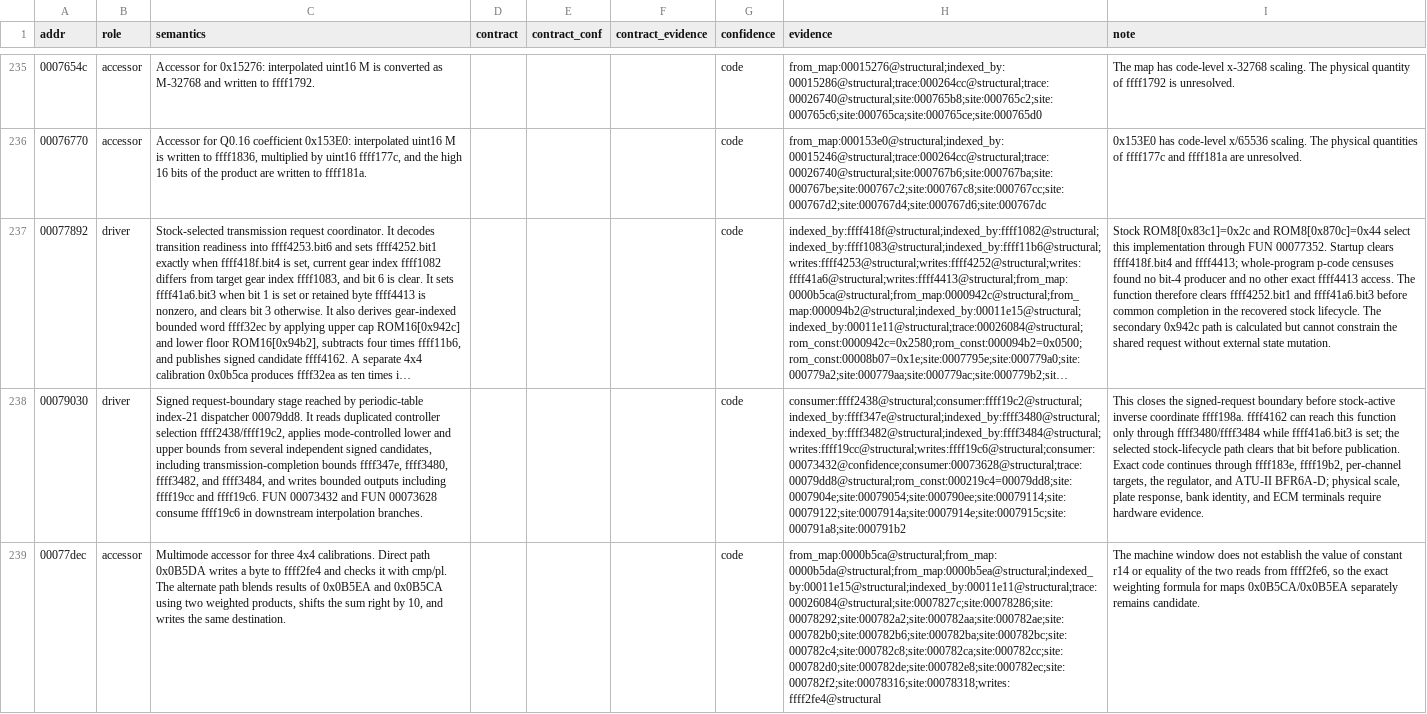
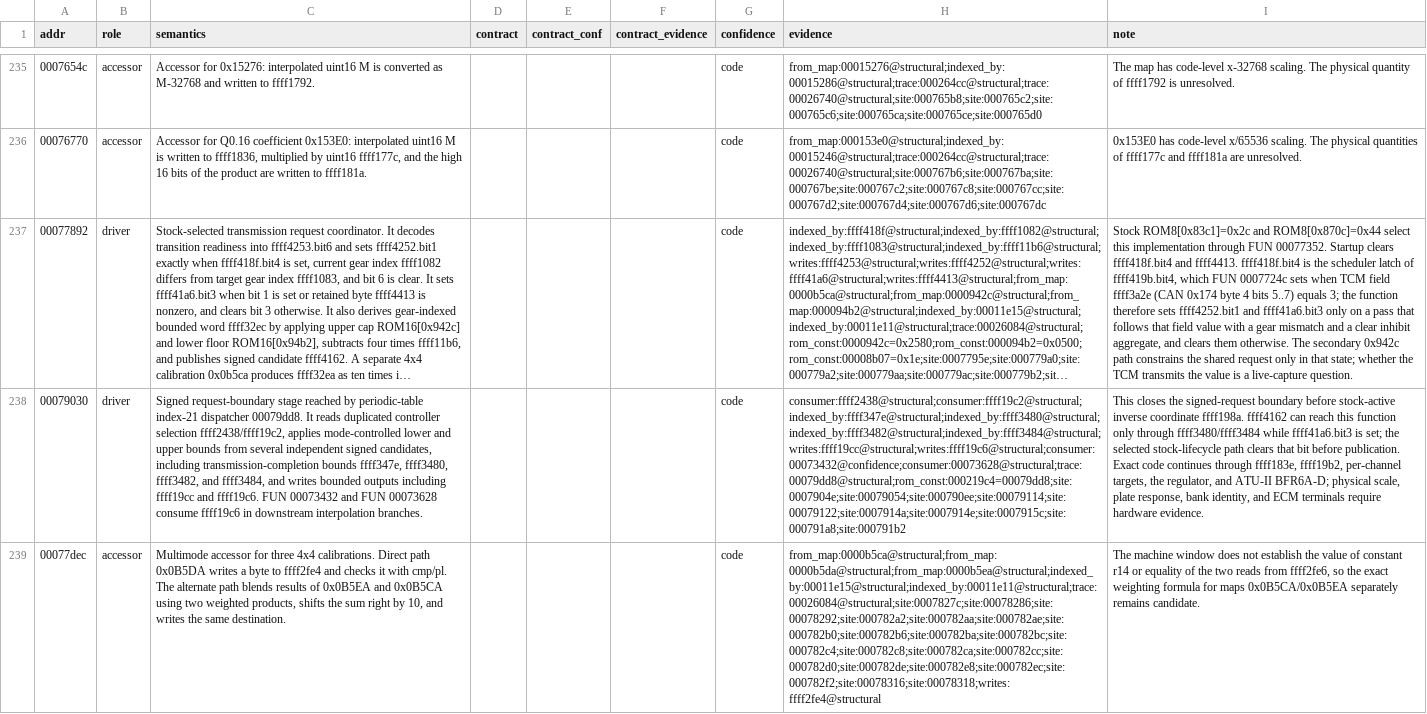
Before and after one commit to irudoy/v, a CSV file: defs/JK08A.funcs.csv, drawn as a sheet; only a part is shown, gaps mark what is left out; long unchanged cells end in …; the diff covers the shown part only; the diff names each change by its address in the sheet, - before the commit and + after, or states it on an @@ line.

```diff
--- a/defs/JK08A.funcs.csv
+++ b/defs/JK08A.funcs.csv
-I237 (note): …ffff418f.bit4 and ffff4413; whole-program p-code censuses found no bit-4 producer and no other exact ffff4413 access. The function therefore clears ffff4252.bit1 and ffff41a6.bit3 before common completion in the recovered stock lifecycle. The secondary 0x942c path is calculated but cannot constrain the shared request without external state mutation.
+I237 (note): …ffff418f.bit4 and ffff4413. ffff418f.bit4 is the scheduler latch of ffff419b.bit4, which FUN 0007724c sets when TCM field ffff3a2e (CAN 0x174 byte 4 bits 5..7) equals 3; the function therefore sets ffff4252.bit1 and ffff41a6.bit3 only on a pass that follows that field value with a gear mismatch and a clear inhibit aggregate, and clears them otherwise. The secondary 0x942c path constrains the shared request only in that state; whether the TCM transmits the value is a live-capture question.
```
Also changed, not shown: 1 added row elsewhere in this file, defs/JK08A.vars.csv, 5 other files.
